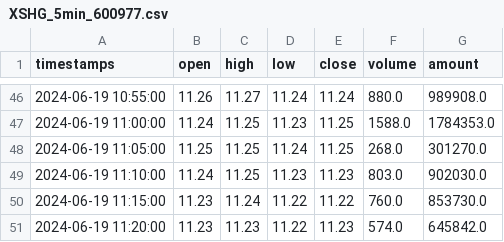
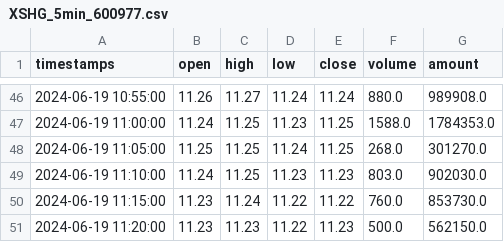
Before and after one commit to epontya/Kronos, a CSV file: examples/data/XSHG_5min_600977.csv, drawn as a sheet; only a part is shown, gaps mark what is left out.

Commit message:
fix: complete truncated last row in XSHG_5min_600977.csv with estimated amount value

```diff
--- a/examples/data/XSHG_5min_600977.csv
+++ b/examples/data/XSHG_5min_600977.csv
@@ -50,2 +50,2 @@ timestamps,open,high,low,close,volume,amount
 2024-06-19 11:15:00,11.23,11.24,11.22,11.22,760.0,853730.0
-2024-06-19 11:20:00,11.23,11.23,11.22,11.23,574.0,645842.0
+2024-06-19 11:20:00,11.23,11.23,11.22,11.23,500.0,562150.0
```
